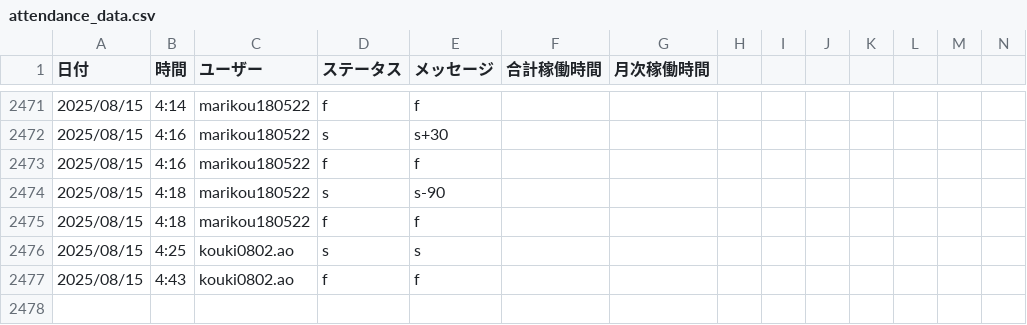
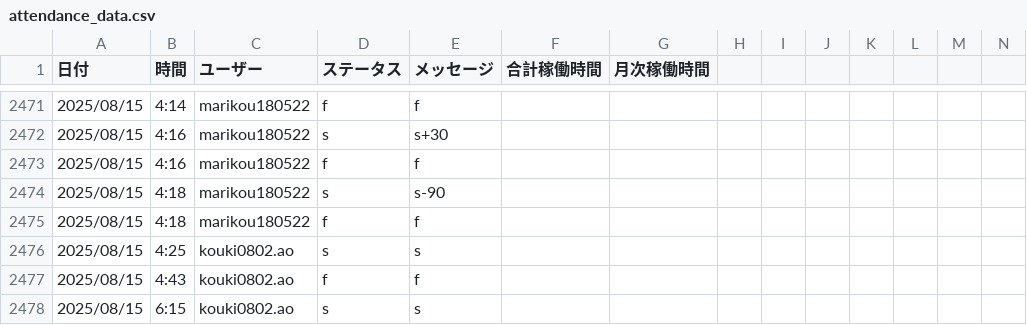
Before and after one commit to kou180522/kintai, a CSV file: data/attendance_data.csv, drawn as a sheet; only a part is shown, gaps mark what is left out; rows hold the shown columns only; the diff names each change by its address in the sheet, - before the commit and + after, or states it on an @@ line.

```diff
--- a/data/attendance_data.csv
+++ b/data/attendance_data.csv
+row 2478: 2025/08/15 | 6:15 | kouki0802.ao | s | s
```
